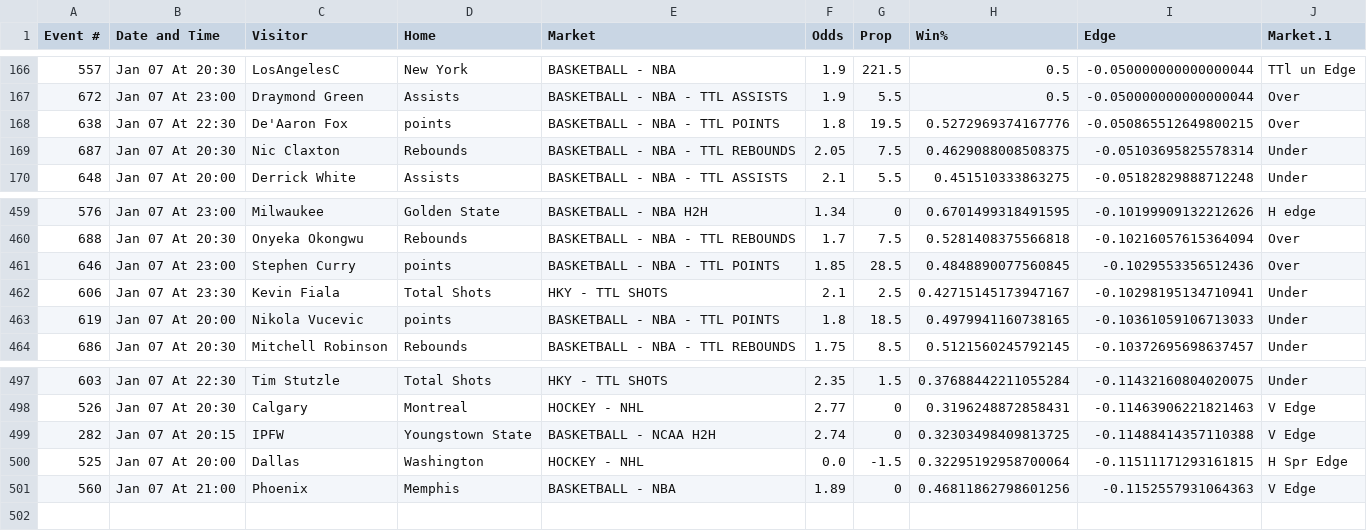
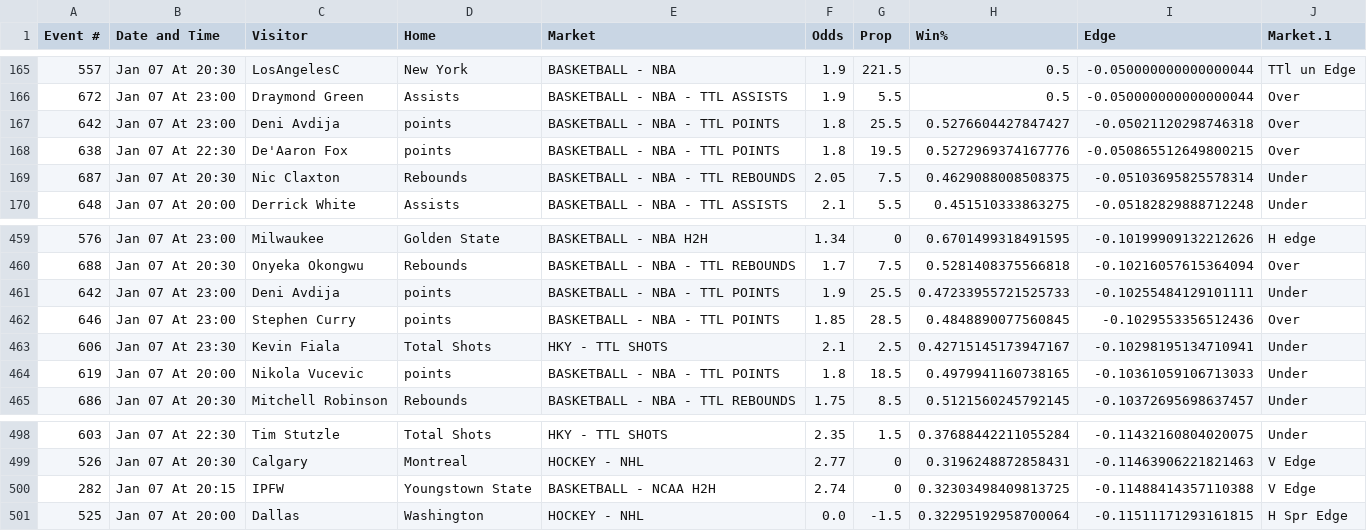
Before and after one commit to richhhh43/excel-viewer, a CSV file: data/latest.csv, drawn as a sheet; only a part is shown, gaps mark what is left out; removed rows and columns are numbered as before the commit, all else as after; the diff covers the shown part only; the diff names each change by its address in the sheet, - before the commit and + after, or states it on an @@ line.

```diff
--- a/data/latest.csv
+++ b/data/latest.csv
+row 167: 642 | Jan 07 At 23:00 | Deni Avdija | points | BASKETBALL - NBA - TTL POINTS | 1.8 | 25.5 | 0.5276604427847427 | -0.05021120298746318 | Over
+row 461: 642 | Jan 07 At 23:00 | Deni Avdija | points | BASKETBALL - NBA - TTL POINTS | 1.9 | 25.5 | 0.47233955721525733 | -0.10255484129101111 | Under
-row 501: 560 | Jan 07 At 21:00 | Phoenix | Memphis | BASKETBALL - NBA | 1.89 | 0 | 0.46811862798601256 | -0.1152557931064363 | V Edge
```
Also changed, not shown: 5 added rows and 6 removed rows elsewhere in this file, 1 other file.
